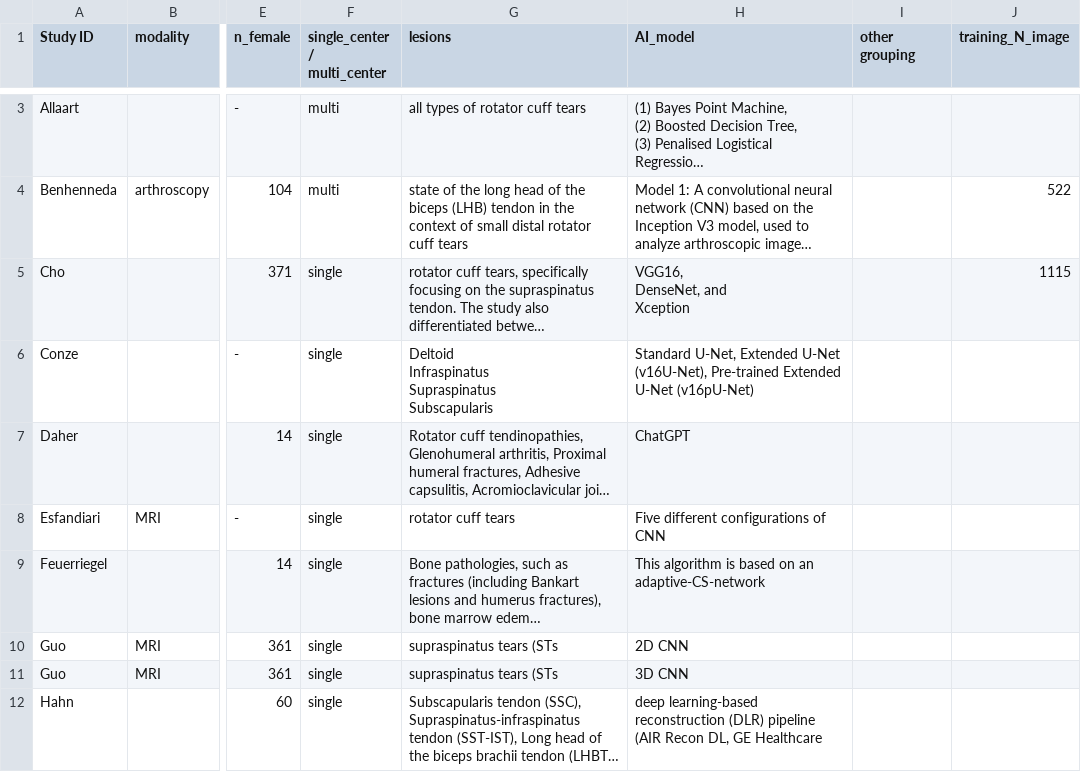
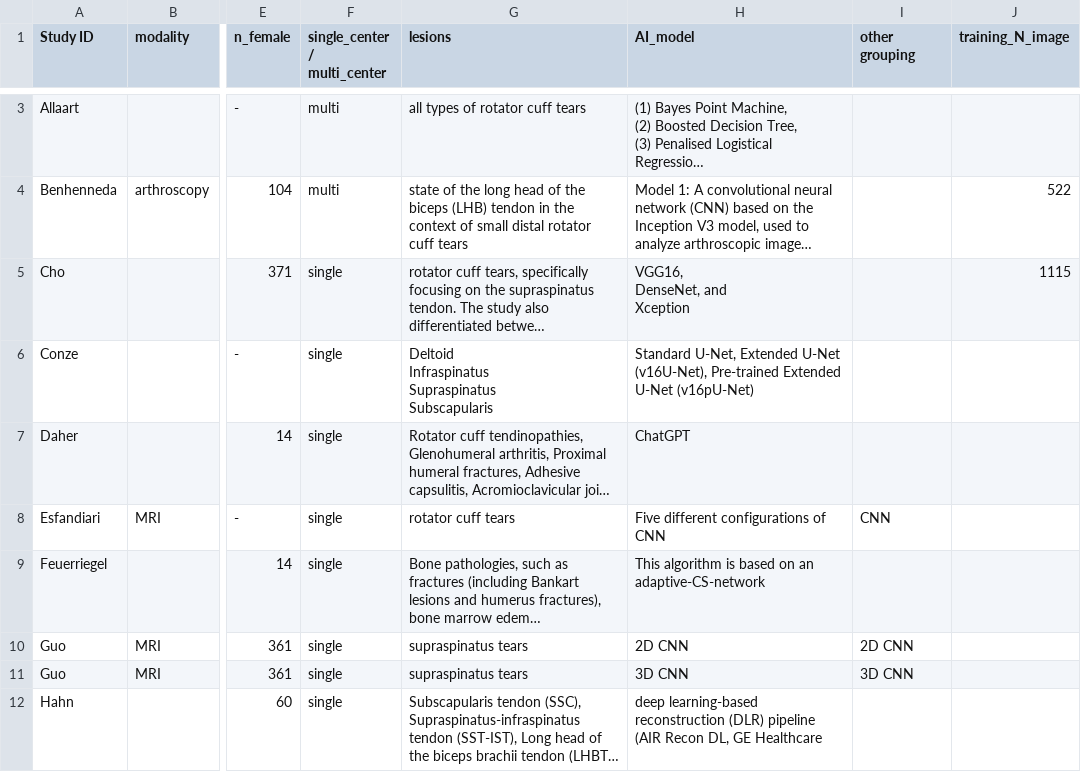
Before and after one commit to tired-Llama/bahmani-sysrev, a CSV file: shoulder/meta-analysis/shoulder-data.csv, drawn as a sheet; only a part is shown, gaps mark what is left out; long unchanged cells end in …; the diff covers the shown part only; the diff names each change by its address in the sheet, - before the commit and + after, or states it on an @@ line.

```diff
--- a/shoulder/meta-analysis/shoulder-data.csv
+++ b/shoulder/meta-analysis/shoulder-data.csv
-I8 (other grouping): (empty)
+I8 (other grouping): CNN
-G10:G11 (lesions): supraspinatus tears (STs
+G10:G11 (lesions): supraspinatus tears
-I10 (other grouping): (empty)
+I10 (other grouping): 2D CNN
-I11 (other grouping): (empty)
+I11 (other grouping): 3D CNN
```
Also changed, not shown: 18 edited cells elsewhere in this file, 2 other files.
